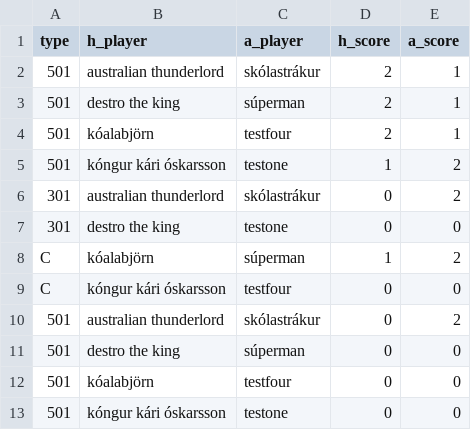
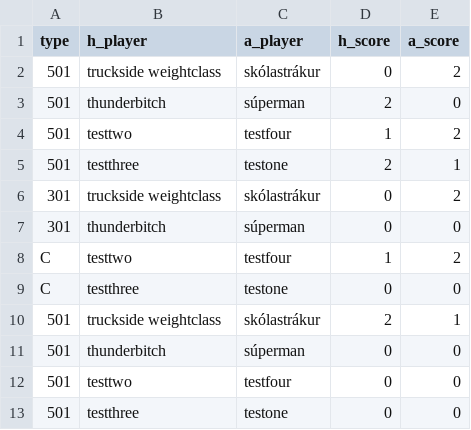
Before and after one commit to Hastexy/H09, a CSV file: Darts Manager/files/match_games/3.csv, drawn as a sheet.

```diff
--- a/Darts Manager/files/match_games/3.csv
+++ b/Darts Manager/files/match_games/3.csv
@@ -1,13 +1,13 @@
 type;h_player;a_player;h_score;a_score
-501;australian thunderlord;skólastrákur;2;1
-501;destro the king;súperman;2;1
-501;kóalabjörn;testfour;2;1
-501;kóngur kári óskarsson;testone;1;2
-301;australian thunderlord;skólastrákur;0;2
-301;destro the king;testone;0;0
-C;kóalabjörn;súperman;1;2
-C;kóngur kári óskarsson;testfour;0;0
-501;australian thunderlord;skólastrákur;0;2
-501;destro the king;súperman;0;0
-501;kóalabjörn;testfour;0;0
-501;kóngur kári óskarsson;testone;0;0
+501;truckside weightclass;skólastrákur;0;2
+501;thunderbitch;súperman;2;0
+501;testtwo;testfour;1;2
+501;testthree;testone;2;1
+301;truckside weightclass;skólastrákur;0;2
+301;thunderbitch;súperman;0;0
+C;testtwo;testfour;1;2
+C;testthree;testone;0;0
+501;truckside weightclass;skólastrákur;2;1
+501;thunderbitch;súperman;0;0
+501;testtwo;testfour;0;0
+501;testthree;testone;0;0
```
Also changed, not shown: Darts Manager/files/leagues.csv, 10 other files.
